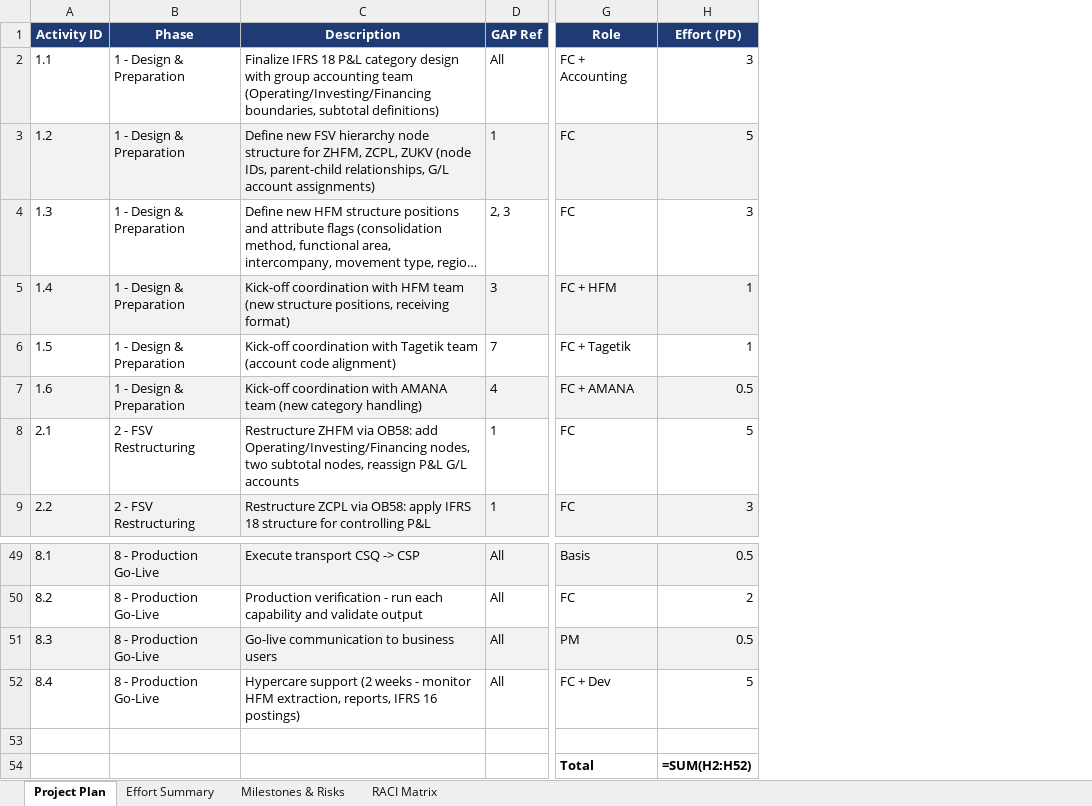
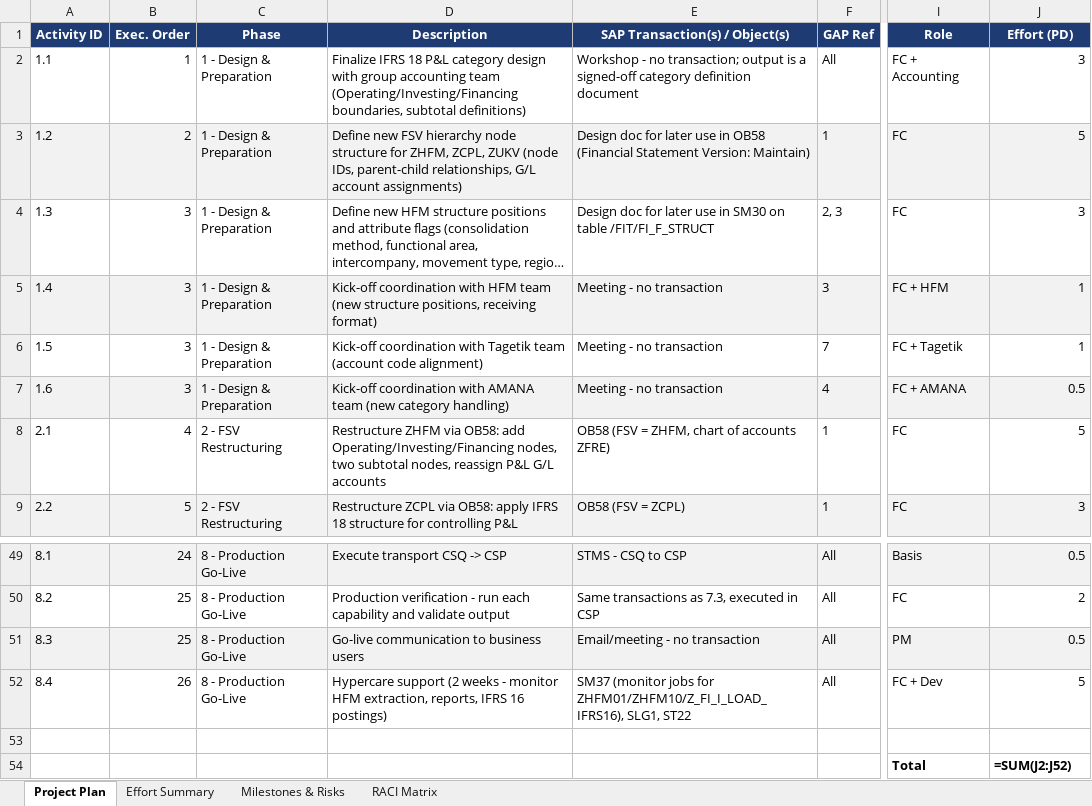
Before and after one commit to enikebaga/IRFS18, an Excel workbook: fit-gap-analysis/IFRS18_Adoption_Project_Plan.xlsx, sheet Project Plan, drawn as a sheet; only a part is shown, gaps mark what is left out; long unchanged cells end in …; values as stored, in another font and other column widths than the file's, no borders; formulas without a stored value are shown as written; addresses are those after the commit; the diff names each change by its address in the sheet, - before the commit and + after, or states it on an @@ line.

```diff
--- a/fit-gap-analysis/IFRS18_Adoption_Project_Plan.xlsx (sheet Project Plan)
+++ b/fit-gap-analysis/IFRS18_Adoption_Project_Plan.xlsx (sheet Project Plan)
+column B (Exec. Order), rows 2-9: 1 | 2 | 3 | 3 | 3 | 3 | 4 | 5; rows 49-52: 24 | 25 | 25 | 26
+column E (SAP Transaction(s) / Object(s)), rows 2-9: Workshop - no transaction; output is a signed-off category definition document | Design doc for later use in OB58 (Financial Statement Version: Maintain) | Design doc for later use in SM30 on table /FIT/FI_F_STRUCT | Meeting - no transaction | Meeting - no transaction | Meeting - no transaction | OB58 (FSV = ZHFM, chart of accounts ZFRE) | OB58 (FSV = ZCPL); rows 49-52: STMS - CSQ to CSP | Same transactions as 7.3, executed in CSP | Email/meeting - no transaction | SM37 (monitor jobs for ZHFM01/ZHFM10/Z_FI_I_LOAD_IFRS16), SLG1, ST22
-J54 (Effort (PD)): =SUM(H2:H52)
+J54 (Effort (PD)): =SUM(J2:J52)
```
Also changed, not shown: 3 other files.
